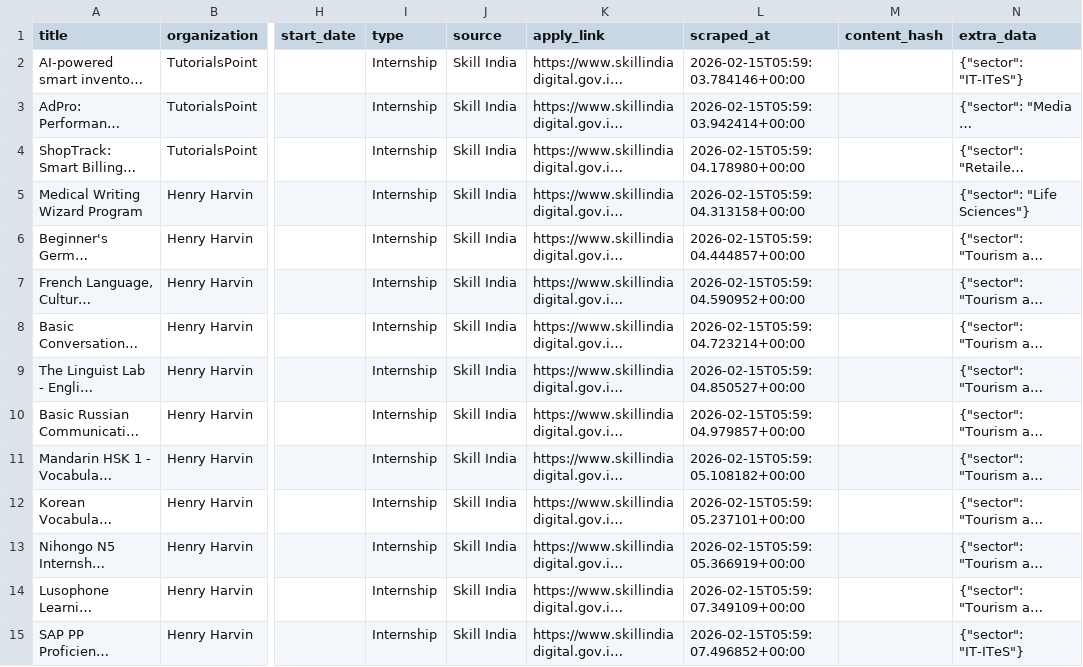
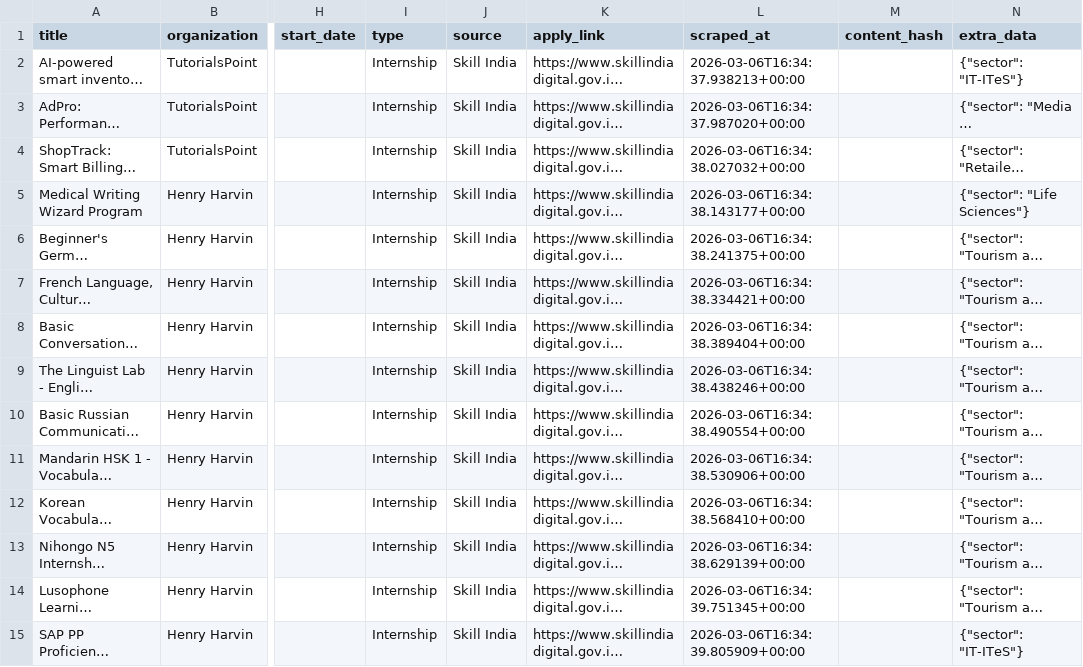
Before and after one commit to AyushParkhe/FinalYearProject, a CSV file: data/skill-india_inp.csv, drawn as a sheet; only a part is shown, gaps mark what is left out; long unchanged cells end in …; the diff covers the shown part only; the diff names each change by its address in the sheet, - before the commit and + after, or states it on an @@ line.

```diff
--- a/data/skill-india_inp.csv
+++ b/data/skill-india_inp.csv
-L2 (scraped_at): 2026-02-15T05:59:03.784146+00:00
+L2 (scraped_at): 2026-03-06T16:34:37.938213+00:00
-L3 (scraped_at): 2026-02-15T05:59:03.942414+00:00
+L3 (scraped_at): 2026-03-06T16:34:37.987020+00:00
-L4 (scraped_at): 2026-02-15T05:59:04.178980+00:00
+L4 (scraped_at): 2026-03-06T16:34:38.027032+00:00
-L5 (scraped_at): 2026-02-15T05:59:04.313158+00:00
+L5 (scraped_at): 2026-03-06T16:34:38.143177+00:00
-L6 (scraped_at): 2026-02-15T05:59:04.444857+00:00
+L6 (scraped_at): 2026-03-06T16:34:38.241375+00:00
-L7 (scraped_at): 2026-02-15T05:59:04.590952+00:00
+L7 (scraped_at): 2026-03-06T16:34:38.334421+00:00
-L8 (scraped_at): 2026-02-15T05:59:04.723214+00:00
+L8 (scraped_at): 2026-03-06T16:34:38.389404+00:00
-L9 (scraped_at): 2026-02-15T05:59:04.850527+00:00
+L9 (scraped_at): 2026-03-06T16:34:38.438246+00:00
-L10 (scraped_at): 2026-02-15T05:59:04.979857+00:00
+L10 (scraped_at): 2026-03-06T16:34:38.490554+00:00
-L11 (scraped_at): 2026-02-15T05:59:05.108182+00:00
+L11 (scraped_at): 2026-03-06T16:34:38.530906+00:00
-L12 (scraped_at): 2026-02-15T05:59:05.237101+00:00
+L12 (scraped_at): 2026-03-06T16:34:38.568410+00:00
-L13 (scraped_at): 2026-02-15T05:59:05.366919+00:00
+L13 (scraped_at): 2026-03-06T16:34:38.629139+00:00
-L14 (scraped_at): 2026-02-15T05:59:07.349109+00:00
+L14 (scraped_at): 2026-03-06T16:34:39.751345+00:00
-L15 (scraped_at): 2026-02-15T05:59:07.496852+00:00
+L15 (scraped_at): 2026-03-06T16:34:39.805909+00:00
```
Also changed, not shown: 86 edited cells elsewhere in this file, data/aicte_inp.csv, 4 other files.
